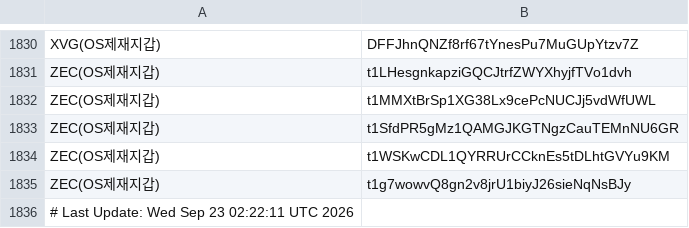
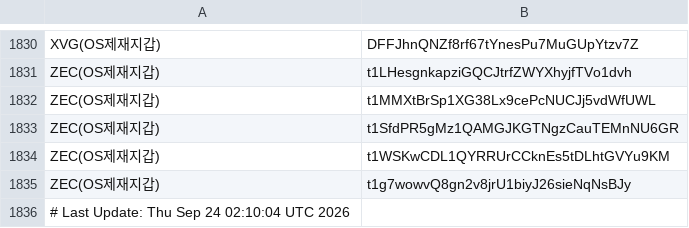
Before and after one commit to kuyongjin/blacklist-wallet-daily-check, a CSV file: opensanctions_addresses.csv, drawn as a sheet; only a part is shown, gaps mark what is left out.

```diff
--- a/opensanctions_addresses.csv
+++ b/opensanctions_addresses.csv
@@ -1835,2 +1835,2 @@ ZEC(OS제재지갑),t1WSKwCDL1QYRRUrCCknEs5tDLhtGVYu9KM
 ZEC(OS제재지갑),t1g7wowvQ8gn2v8jrU1biyJ26sieNqNsBJy
-# Last Update: Wed Sep 23 02:22:11 UTC 2026
+# Last Update: Thu Sep 24 02:10:04 UTC 2026
```
